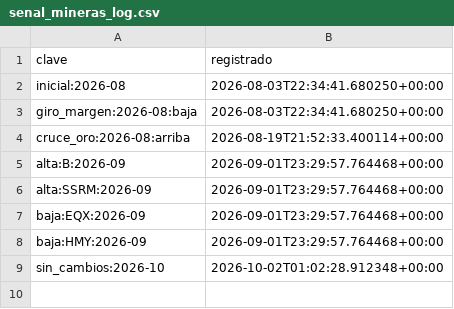
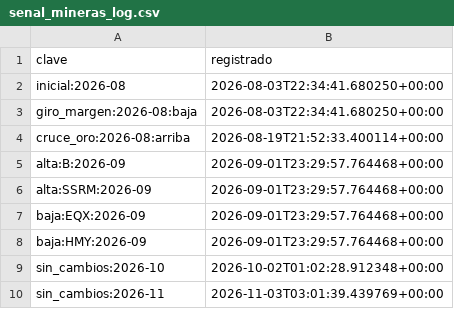
Before and after one commit to tristansuarez/neural-capital-research, a CSV file: senal_mineras_log.csv, drawn as a sheet.

```diff
--- a/senal_mineras_log.csv
+++ b/senal_mineras_log.csv
@@ -9 +9,2 @@ baja:HMY:2026-09,2026-09-01T23:29:57.764468+00:00
 sin_cambios:2026-10,2026-10-02T01:02:28.912348+00:00
+sin_cambios:2026-11,2026-11-03T03:01:39.439769+00:00
```
